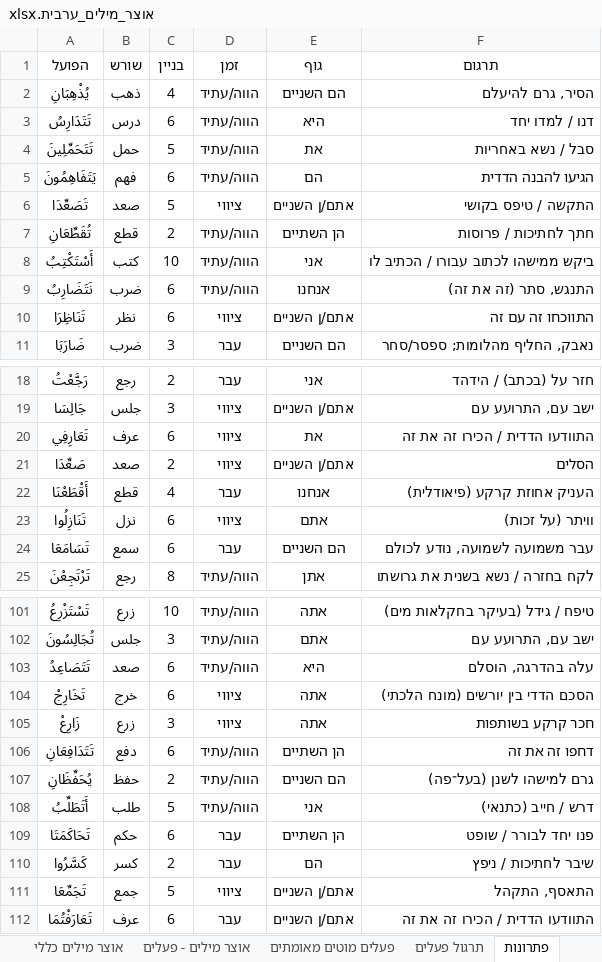
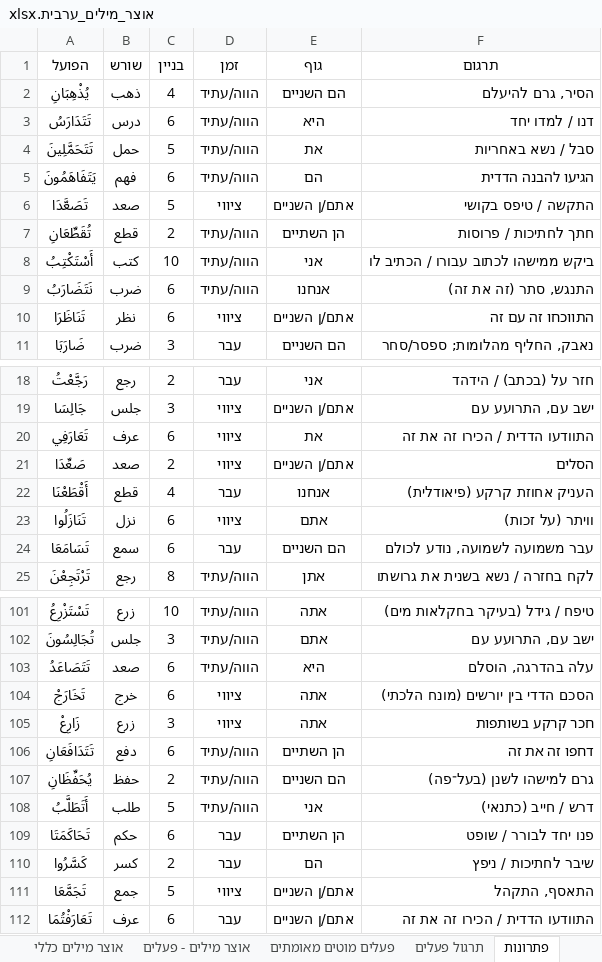
Before and after one commit to orgarbi10-cloud/ArabEz, an Excel workbook: אוצר_מילים_ערבית.xlsx, sheet פתרונות, drawn as a sheet; only a part is shown, gaps mark what is left out; values as stored, in another font and other column widths than the file's, no borders; the diff covers the shown part only; the diff names each change by its address in the sheet, - before the commit and + after, or states it on an @@ line.

Commit message:
Fix stale binyan V/VI baked verb forms in xlsx (kasra -> fatha on r2)
The 'תרגול פעלים' and 'פתרונות' sheets keep a baked Arabic verb-form
column (column A) alongside the {root, binyan, tense, person} data
that actually drives the site - purely for human reference, never
read by convert_xlsx_to_js.py beyond an is-empty check. That baked
text was a stale snapshot from before the verbEngine.js fix (previous
commit) for binyan V/VI's present-tense vowel bug, so 75 of the 550
rows (all combinations of binyan 5/6 x tense in {הווה/עתיד, ציווי})
still showed the old, wrong kasra - e.g. row 211: تَقَطِّعِي ->
تَقَطَّعِي (root قطع, binyan 5, ציווי/את), which is what the user
spotted and asked about.

Regenerated all 75 values two independent ways and cross-checked
byte-for-byte before writing: (1) the live, already-fixed
VerbEngine.js in-browser, and (2) a standalone Python port built
entirely from named Unicode vowel-mark constants (never hand-typed
Arabic), to rule out manual transcription errors. Both agreed on all
75 forms.

Verified: only column A of the 75 affected rows changed in both
sheets (root/binyan/tense/person columns and translation untouched);
all other sheets, dimensions, and merged-cell ranges unchanged; no
Hebrew-character leakage into the Arabic text; convert_xlsx_to_js.py
still runs clean (1047/40/550, no assertion failures) and produces
byte-identical data/*.js output, confirming (as expected) that no
site behavior changes - the live pages already showed the correct
form from the previous verbEngine.js commit.

```diff
--- a/אוצר_מילים_ערבית.xlsx (sheet פתרונות)
+++ b/אוצר_מילים_ערבית.xlsx (sheet פתרונות)
-A3 (הפועל): تَتَدَارِسُ
+A3 (הפועל): تَتَدَارَسُ
-A4 (הפועל): تَتَحَمِّلِينَ
+A4 (הפועל): تَتَحَمَّلِينَ
-A5 (הפועל): يَتَفَاهِمُونَ
+A5 (הפועל): يَتَفَاهَمُونَ
-A6 (הפועל): تَصَعِّدَا
+A6 (הפועל): تَصَعَّدَا
-A9 (הפועל): نَتَضَارِبُ
+A9 (הפועל): نَتَضَارَبُ
-A10 (הפועל): تَنَاظِرَا
+A10 (הפועל): تَنَاظَرَا
-A20 (הפועל): تَعَارِفِي
+A20 (הפועל): تَعَارَفِي
-A23 (הפועל): تَنَازِلُوا
+A23 (הפועל): تَنَازَلُوا
-A103 (הפועל): تَتَصَاعِدُ
+A103 (הפועל): تَتَصَاعَدُ
-A104 (הפועל): تَخَارِجْ
+A104 (הפועל): تَخَارَجْ
-A106 (הפועל): تَتَدَافِعَانِ
+A106 (הפועל): تَتَدَافَعَانِ
-A108 (הפועל): أَتَطَلِّبُ
+A108 (הפועל): أَتَطَلَّبُ
-A111 (הפועל): تَجَمِّعَا
+A111 (הפועל): تَجَمَّعَا
```
Also changed, not shown: 62 edited cells elsewhere in this sheet, sheet תרגול פעלים.
